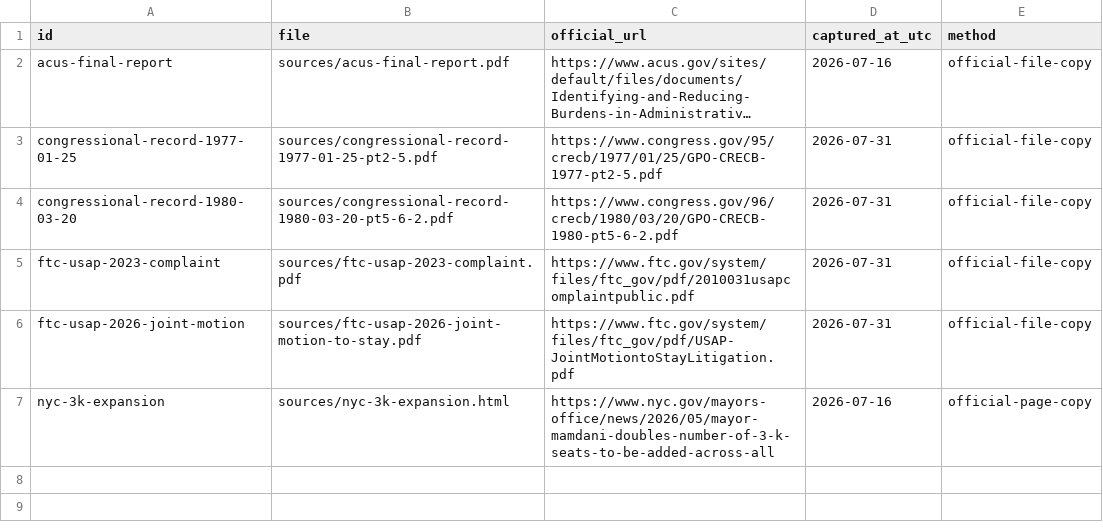
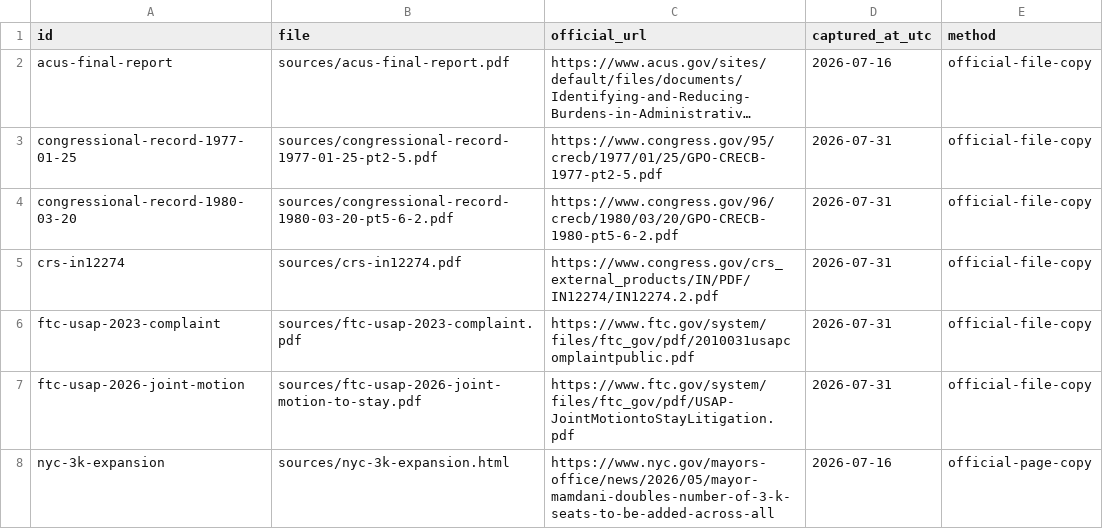
Before and after one commit to tashiscool/soul-america-public-source-fallbacks, a TSV file: manifest.tsv, drawn as a sheet; long unchanged cells end in …; the diff names each change by its address in the sheet, - before the commit and + after, or states it on an @@ line.

```diff
--- a/manifest.tsv
+++ b/manifest.tsv
+row 5: crs-in12274 | sources/crs-in12274.pdf | https://www.congress.gov/crs_external_products/IN/PDF/IN12274/IN12274.2.pdf | 2026-07-31 | official-file-copy
```
Also changed, not shown: 3 other files.
